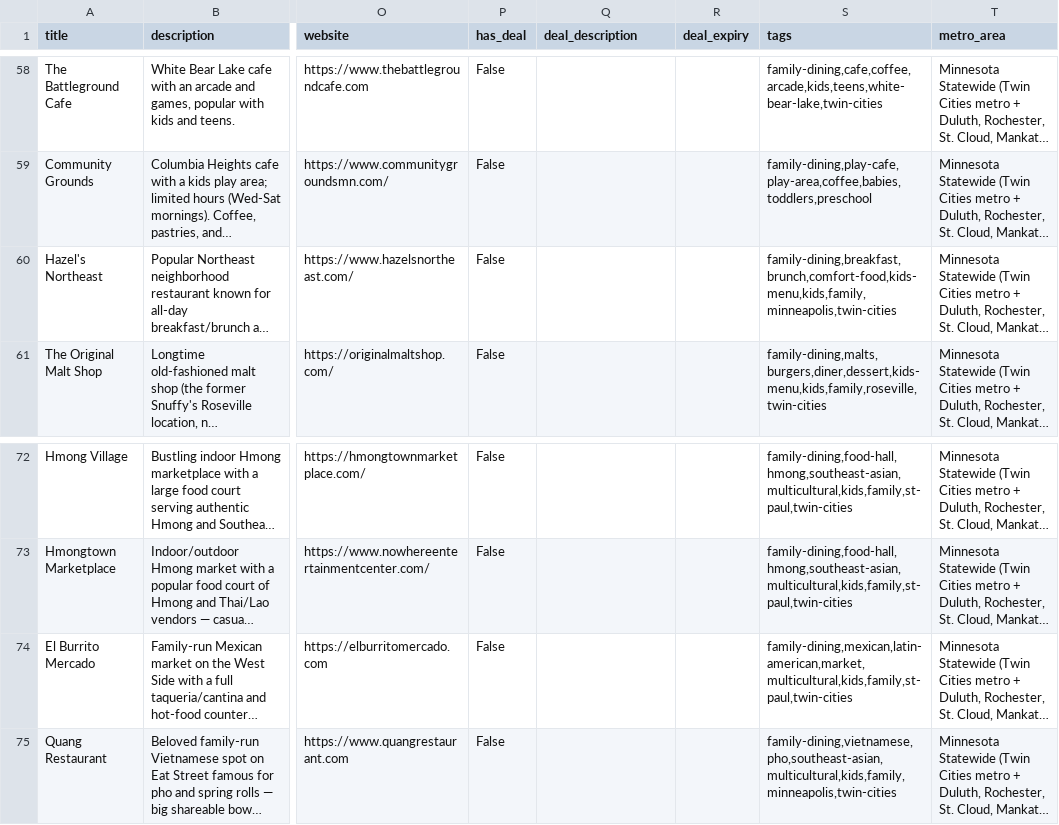
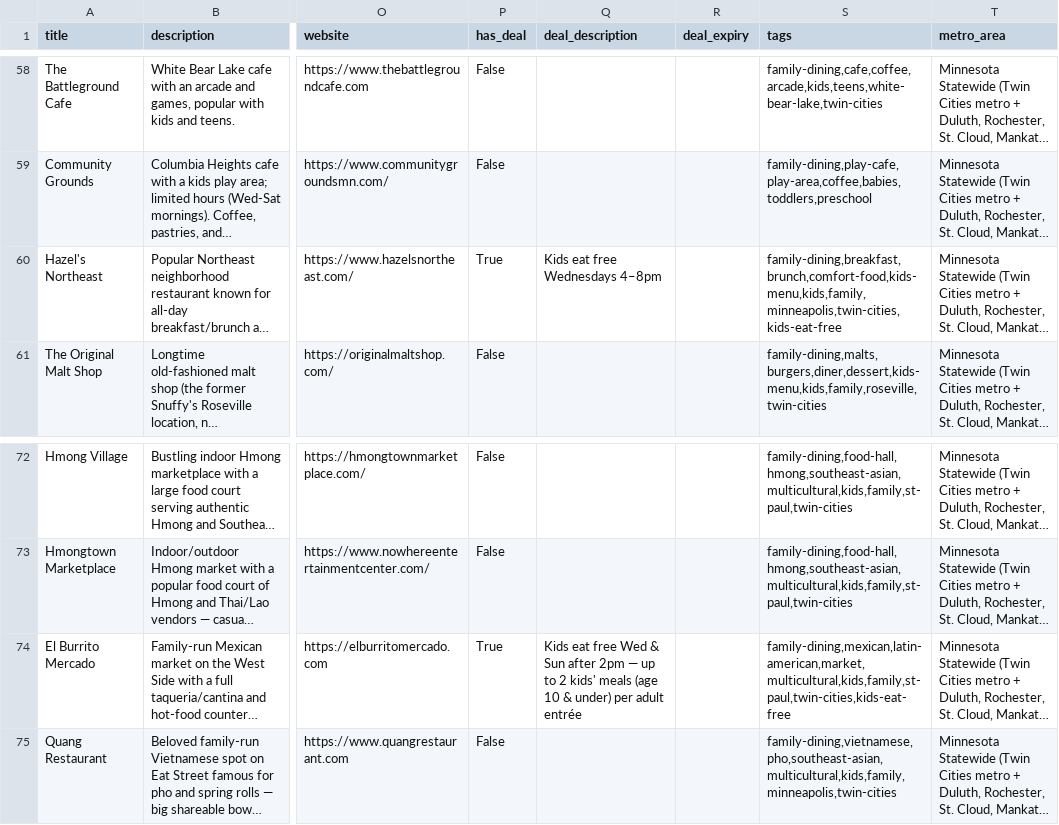
Before and after one commit to avlhohn/msp-family-feed, a CSV file: restaurants.csv, drawn as a sheet; only a part is shown, gaps mark what is left out; long unchanged cells end in …; the diff names each change by its address in the sheet, - before the commit and + after, or states it on an @@ line.

Commit message:
Daily feed 2026-10-07

```diff
--- a/restaurants.csv
+++ b/restaurants.csv
-P60 (has_deal): False
+P60 (has_deal): True
-Q60 (deal_description): (empty)
+Q60 (deal_description): Kids eat free Wednesdays 4–8pm
-S60 (tags): family-dining,breakfast,brunch,comfort-food,kids-menu,kids,family,minneapolis,twin-cities
+S60 (tags): family-dining,breakfast,brunch,comfort-food,kids-menu,kids,family,minneapolis,twin-cities,kids-eat-free
-P74 (has_deal): False
+P74 (has_deal): True
-Q74 (deal_description): (empty)
+Q74 (deal_description): Kids eat free Wed & Sun after 2pm — up to 2 kids' meals (age 10 & under) per adult entrée
-S74 (tags): family-dining,mexican,latin-american,market,multicultural,kids,family,st-paul,twin-cities
+S74 (tags): family-dining,mexican,latin-american,market,multicultural,kids,family,st-paul,twin-cities,kids-eat-free
```
